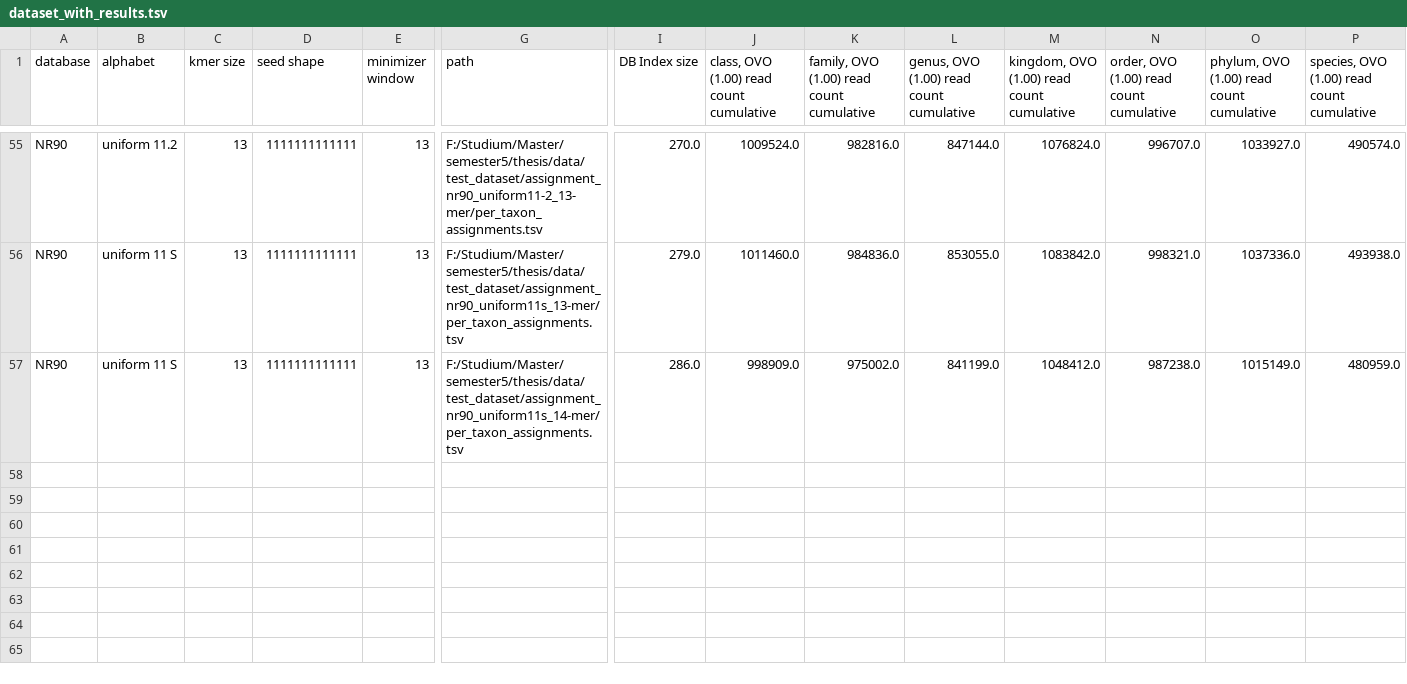
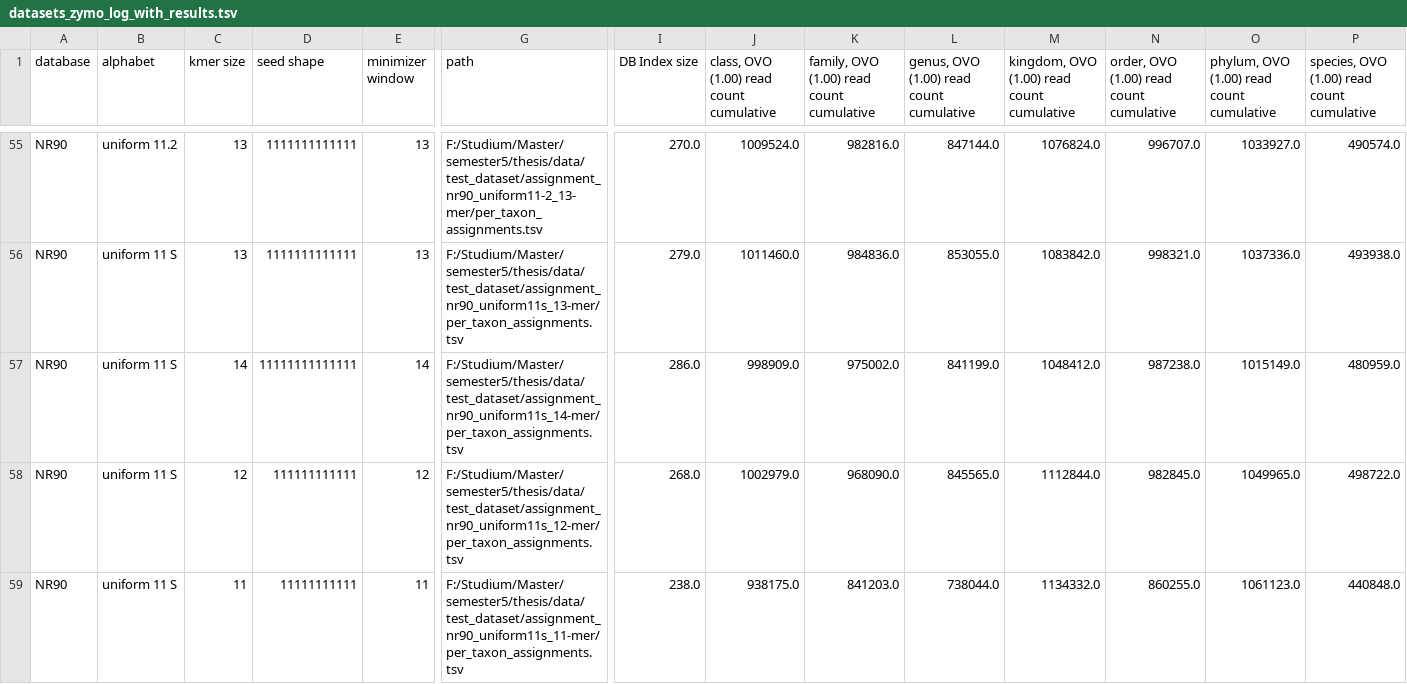
Before and after one commit to husonlab/diamer1, a TSV file: src/python/datasets_zymo_log_with_results.tsv (was src/python/dataset_with_results.tsv), drawn as a sheet; only a part is shown, gaps mark what is left out; rows hold the shown columns only; the diff names each change by its address in the sheet, - before the commit and + after, or states it on an @@ line.

```diff
--- a/src/python/dataset_with_results.tsv
+++ b/src/python/datasets_zymo_log_with_results.tsv
-C57 (kmer size): 13
+C57 (kmer size): 14
-D57 (seed shape): 1111111111111
+D57 (seed shape): 11111111111111
-E57 (minimizer window): 13
+E57 (minimizer window): 14
+row 58: NR90 | uniform 11 S | 12 | 111111111111 | 12 | F:/Studium/Master/semester5/thesis/data/test_dataset/assignment_nr90_uniform11s_12-mer/per_taxon_assignments.tsv | 268.0 | 1002979.0 | 968090.0 | 845565.0 | 1112844.0 | 982845.0 | 1049965.0 | 498722.0
+row 59: NR90 | uniform 11 S | 11 | 11111111111 | 11 | F:/Studium/Master/semester5/thesis/data/test_dataset/assignment_nr90_uniform11s_11-mer/per_taxon_assignments.tsv | 238.0 | 938175.0 | 841203.0 | 738044.0 | 1134332.0 | 860255.0 | 1061123.0 | 440848.0
```
Also changed, not shown: src/python/datasets_zymo_log.tsv, 3 other files.
